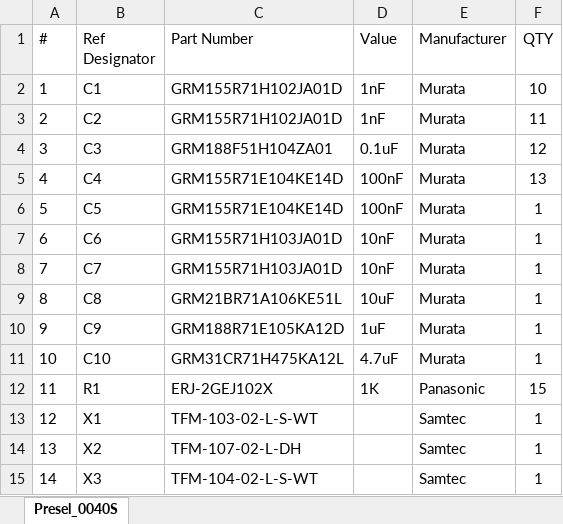
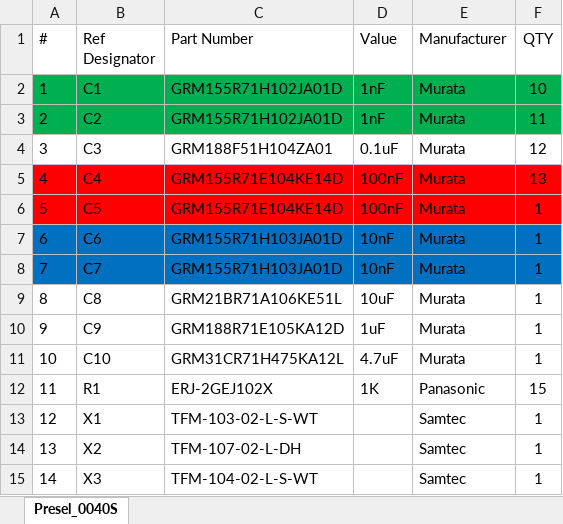
Before and after one commit to pivleonid/gpAll_v2, an Excel workbook: Presel_0040S_PERECHEN_1.xlsx, sheet Presel_0040S, drawn as a sheet; values as stored, in another font and other column widths than the file's, no borders; the diff names each change by its address in the sheet, - before the commit and + after, or states it on an @@ line.

```diff
--- a/Presel_0040S_PERECHEN_1.xlsx (sheet Presel_0040S)
+++ b/Presel_0040S_PERECHEN_1.xlsx (sheet Presel_0040S)
-A2:F3 fill: none
+A2:F3 fill: #00B050
-A5:F6 fill: none
+A5:F6 fill: #FF0000
-A7:F8 fill: none
+A7:F8 fill: #0070C0
```
Also changed, not shown: 15 other files.
